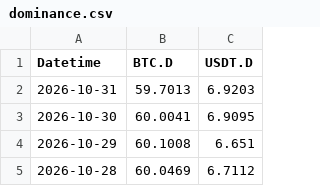
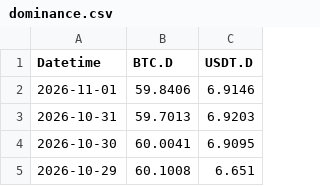
Before and after one commit to hhysteric/btc-cycle-dashboard, a CSV file: data/dominance.csv, drawn as a sheet; only a part is shown; the shorter side is filled out with more unchanged rows.

```diff
--- a/data/dominance.csv
+++ b/data/dominance.csv
@@ -1,2 +1,3 @@
 Datetime,BTC.D,USDT.D
+2026-11-01,59.8406,6.9146
 2026-10-31,59.7013,6.9203
```
Also changed, not shown: data/mvrv.csv, data/nupl.csv, 3 other files.
